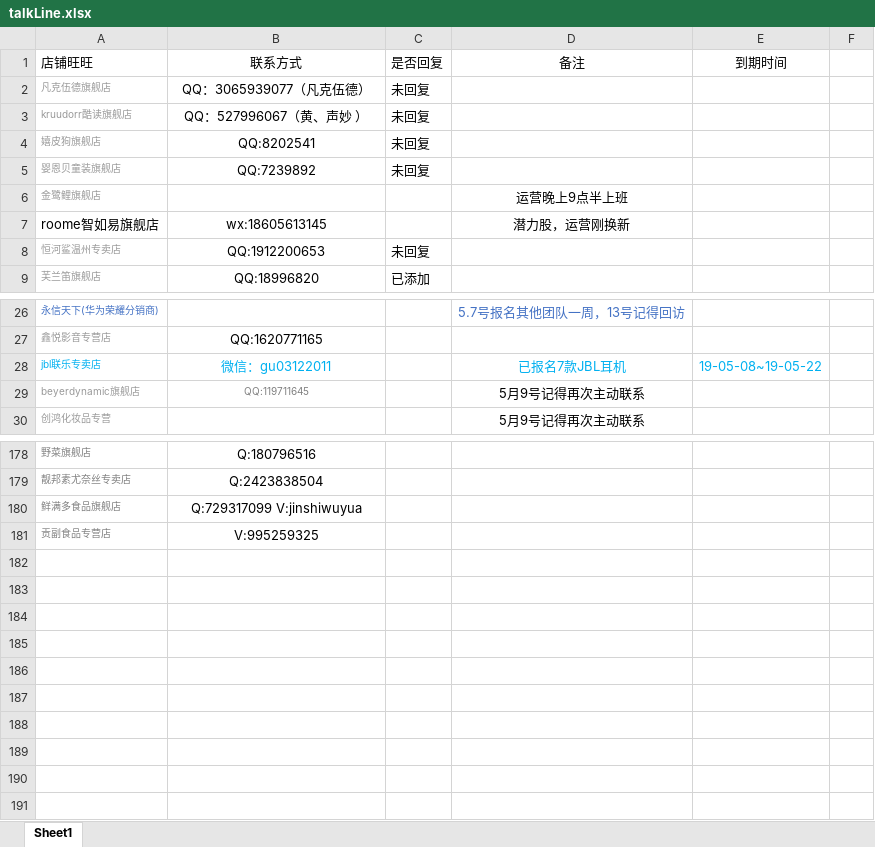
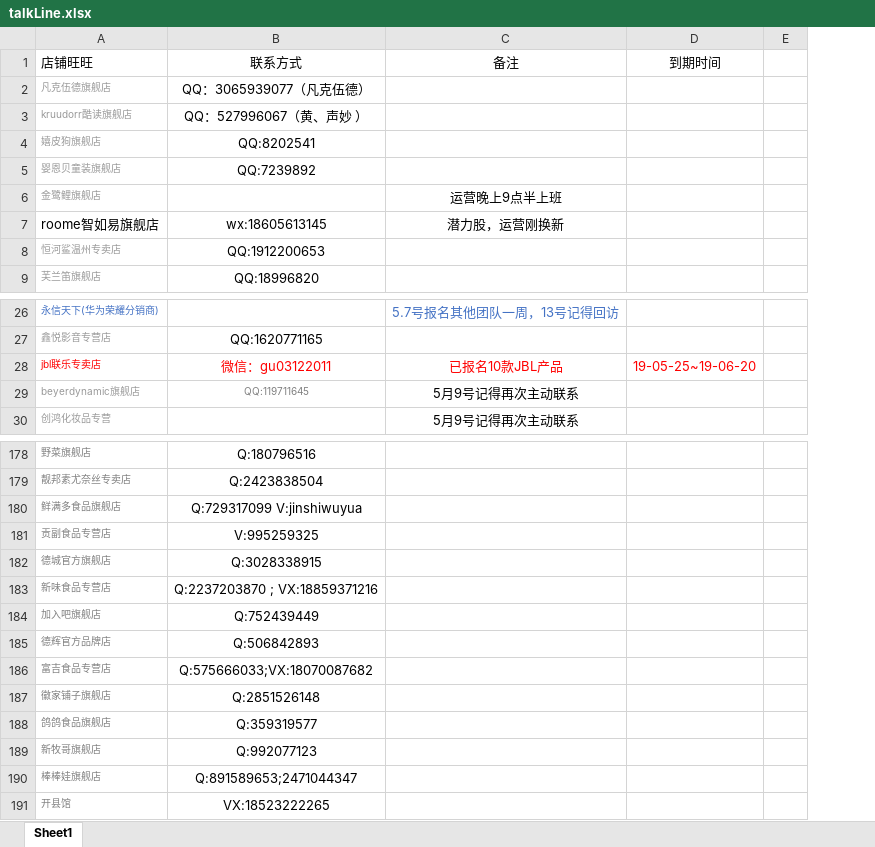
Before and after one commit to OriginalLucieN/T_KStation, an Excel workbook: talkLine.xlsx, sheet Sheet1, drawn as a sheet; only a part is shown, gaps mark what is left out; values as stored, in another font and other column widths than the file's, no borders; removed rows and columns are numbered as before the commit, all else as after; the diff names each change by its address in the sheet, - before the commit and + after, or states it on an @@ line.

```diff
--- a/talkLine.xlsx (sheet Sheet1)
+++ b/talkLine.xlsx (sheet Sheet1)
-column C (是否回复), rows 2-9: 未回复 | 未回复 | 未回复 | 未回复 |  |  | 未回复 | 已添加
-A28:B28 text colour: #00B0F0
+A28:B28 text colour: #FF0000
-C28 (备注): 已报名7款JBL耳机
+C28 (备注): 已报名10款JBL产品
-C28:D28 text colour: #00B0F0
+C28:D28 text colour: #FF0000
-D28 (到期时间): 19-05-08~19-05-22
+D28 (到期时间): 19-05-25~19-06-20
+row 182: 德城官方旗舰店 | Q:3028338915
+row 183: 新味食品专营店 | Q:2237203870 ; VX:18859371216
+row 184: 加入吧旗舰店 | Q:752439449
+row 185: 德辉官方品牌店 | Q:506842893
+row 186: 富吉食品专营店 | Q:575666033;VX:18070087682
+row 187: 徽家铺子旗舰店 | Q:2851526148
+row 188: 鸽鸽食品旗舰店 | Q:359319577
+row 189: 新牧哥旗舰店 | Q:992077123
+row 190: 棒棒娃旗舰店 | Q:891589653;2471044347
+row 191: 开县馆 | VX:18523222265
```
